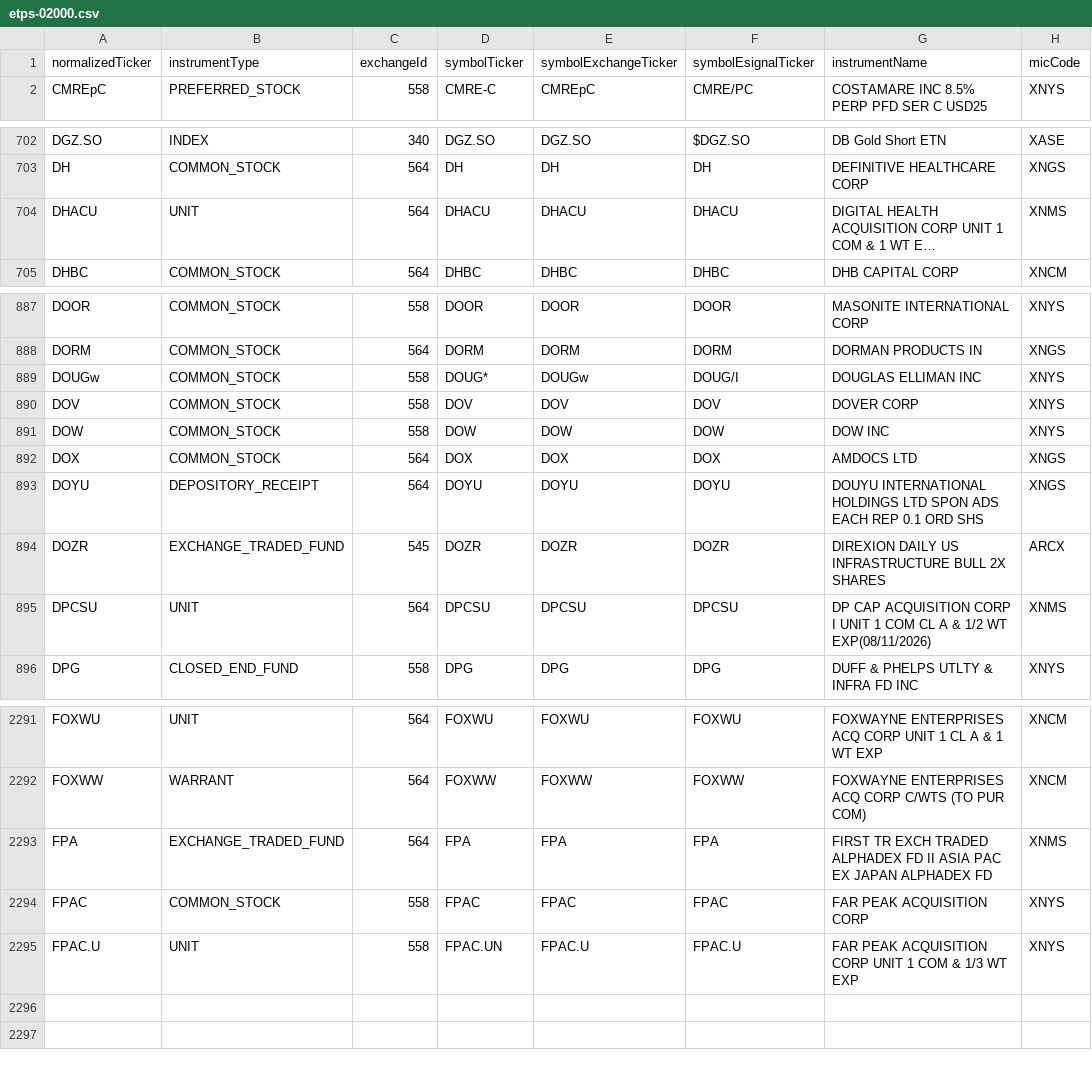
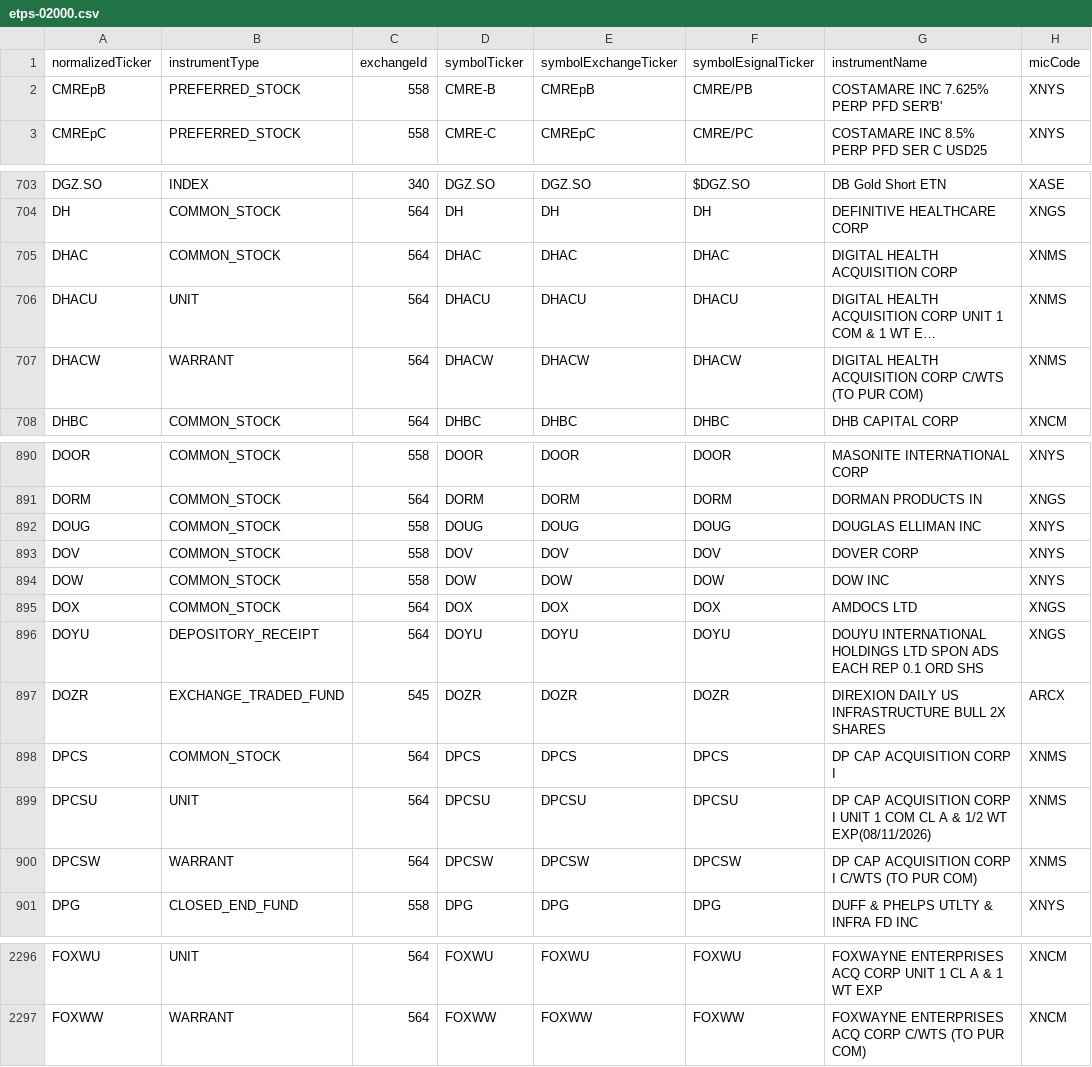
Before and after one commit to haoenhui/nyse-listed-etps, a CSV file: etps-02000.csv, drawn as a sheet; only a part is shown, gaps mark what is left out; long unchanged cells end in …; removed rows and columns are numbered as before the commit, all else as after; the diff names each change by its address in the sheet, - before the commit and + after, or states it on an @@ line.

```diff
--- a/etps-02000.csv
+++ b/etps-02000.csv
+row 2: CMREpB | PREFERRED_STOCK | 558 | CMRE-B | CMREpB | CMRE/PB | COSTAMARE INC 7.625% PERP PFD SER'B' | XNYS
+row 705: DHAC | COMMON_STOCK | 564 | DHAC | DHAC | DHAC | DIGITAL HEALTH ACQUISITION CORP | XNMS
+row 707: DHACW | WARRANT | 564 | DHACW | DHACW | DHACW | DIGITAL HEALTH ACQUISITION CORP C/WTS (TO PUR COM) | XNMS
-A892 (normalizedTicker): DOUGw
+A892 (normalizedTicker): DOUG
-D892 (symbolTicker): DOUG*
+D892 (symbolTicker): DOUG
-E892 (symbolExchangeTicker): DOUGw
+E892 (symbolExchangeTicker): DOUG
-F892 (symbolEsignalTicker): DOUG/I
+F892 (symbolEsignalTicker): DOUG
+row 898: DPCS | COMMON_STOCK | 564 | DPCS | DPCS | DPCS | DP CAP ACQUISITION CORP I | XNMS
+row 900: DPCSW | WARRANT | 564 | DPCSW | DPCSW | DPCSW | DP CAP ACQUISITION CORP I C/WTS (TO PUR COM) | XNMS
-row 2293: FPA | EXCHANGE_TRADED_FUND | 564 | FPA | FPA | FPA | FIRST TR EXCH TRADED ALPHADEX FD II ASIA PAC EX JAPAN ALPHADEX FD | XNMS
-row 2294: FPAC | COMMON_STOCK | 558 | FPAC | FPAC | FPAC | FAR PEAK ACQUISITION CORP | XNYS
-row 2295: FPAC.U | UNIT | 558 | FPAC.UN | FPAC.U | FPAC.U | FAR PEAK ACQUISITION CORP UNIT 1 COM & 1/3 WT EXP | XNYS
```
Also changed, not shown: etps-00000.csv, etps-04000.csv, 3 other files.
